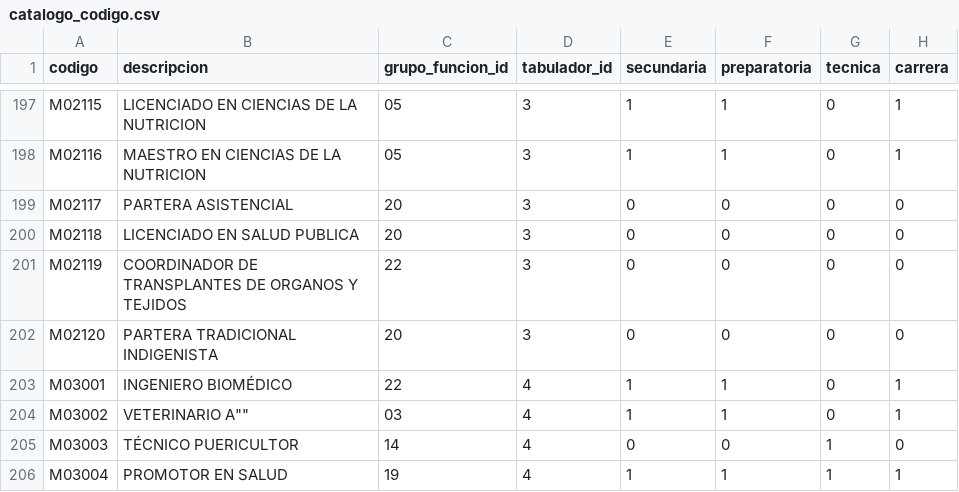
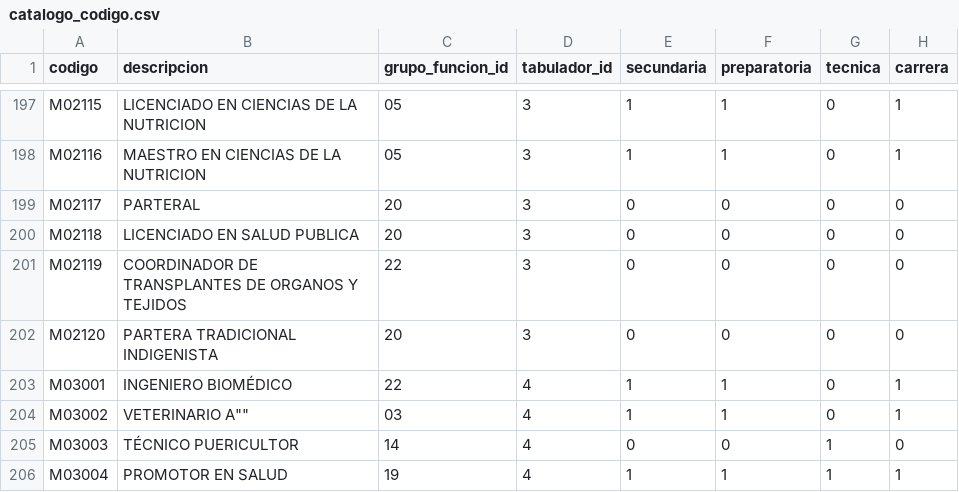
Before and after one commit to XXAI/Z1, a CSV file: storage/app/seeds/catalogo_codigo.csv, drawn as a sheet; only a part is shown, gaps mark what is left out; the diff names each change by its address in the sheet, - before the commit and + after, or states it on an @@ line.

Commit message:
se corrige el controlador de catalogos

```diff
--- a/storage/app/seeds/catalogo_codigo.csv
+++ b/storage/app/seeds/catalogo_codigo.csv
-B199 (descripcion): PARTERA ASISTENCIAL
+B199 (descripcion): PARTERAL
```
Also changed, not shown: storage/app/seeds/codigo.csv, 15 other files.
